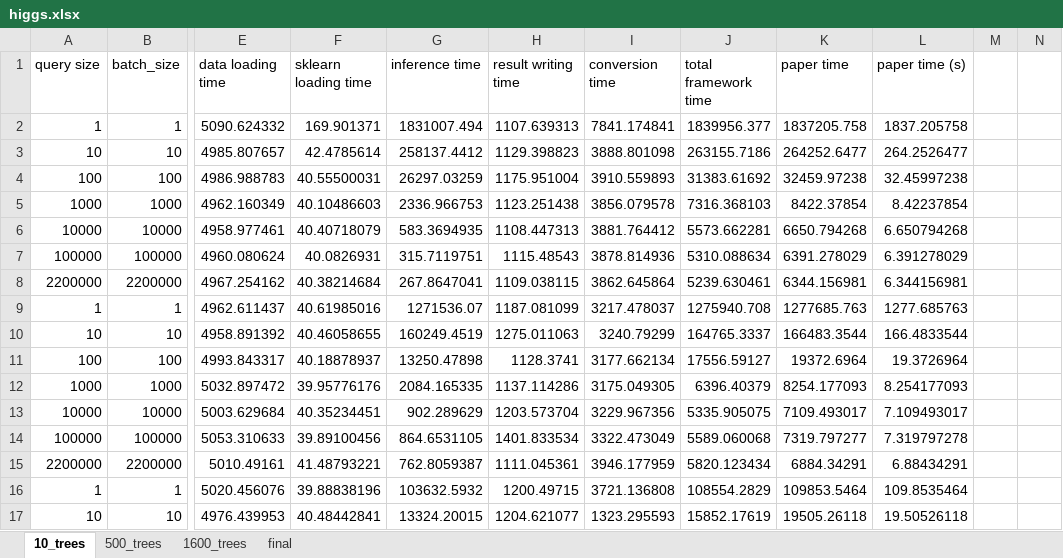
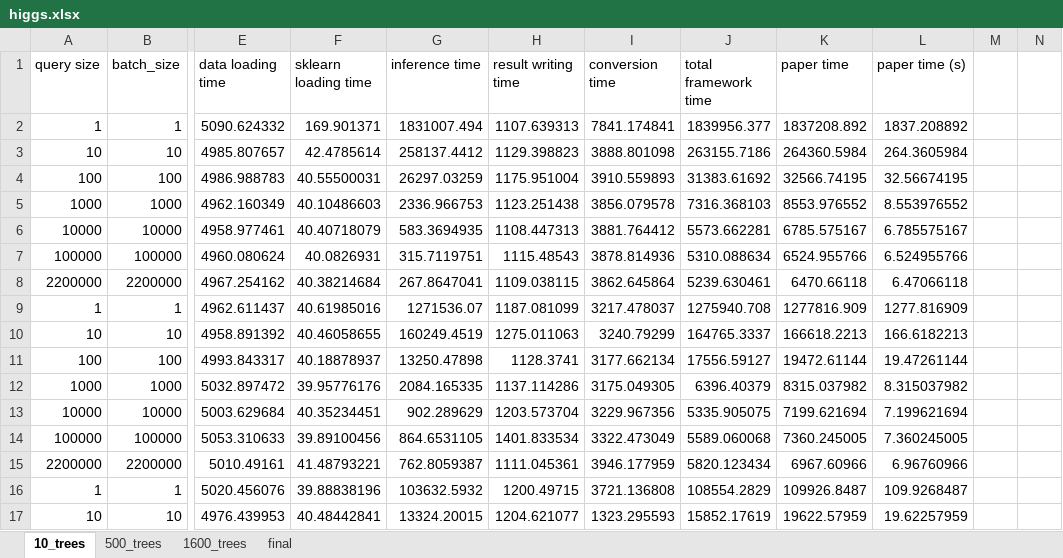
Before and after one commit to asu-cactus/netsdb, an Excel workbook: model-inference/decisionTree/experiments/gpu_results/higgs/higgs.xlsx, sheet 10_trees, drawn as a sheet; only a part is shown, gaps mark what is left out; values as stored, in another font and other column widths than the file's, no borders; conditional formats not drawn; the diff covers the shown part only; the diff names each change by its address in the sheet, - before the commit and + after, or states it on an @@ line.

Commit message:
replaced all reading times with average

```diff
--- a/model-inference/decisionTree/experiments/gpu_results/higgs/higgs.xlsx (sheet 10_trees)
+++ b/model-inference/decisionTree/experiments/gpu_results/higgs/higgs.xlsx (sheet 10_trees)
-K2 (paper time): 1837205.758
+K2 (paper time): 1837208.892
-L2 (paper time (s)): 1837.205758
+L2 (paper time (s)): 1837.208892
-K3 (paper time): 264252.6477
+K3 (paper time): 264360.5984
-L3 (paper time (s)): 264.2526477
+L3 (paper time (s)): 264.3605984
-K4 (paper time): 32459.97238
+K4 (paper time): 32566.74195
-L4 (paper time (s)): 32.45997238
+L4 (paper time (s)): 32.56674195
-K5 (paper time): 8422.37854
+K5 (paper time): 8553.976552
-L5 (paper time (s)): 8.42237854
+L5 (paper time (s)): 8.553976552
-K6 (paper time): 6650.794268
+K6 (paper time): 6785.575167
-L6 (paper time (s)): 6.650794268
+L6 (paper time (s)): 6.785575167
-K7 (paper time): 6391.278029
+K7 (paper time): 6524.955766
-L7 (paper time (s)): 6.391278029
+L7 (paper time (s)): 6.524955766
-K8 (paper time): 6344.156981
+K8 (paper time): 6470.66118
-L8 (paper time (s)): 6.344156981
+L8 (paper time (s)): 6.47066118
-K9 (paper time): 1277685.763
+K9 (paper time): 1277816.909
-L9 (paper time (s)): 1277.685763
+L9 (paper time (s)): 1277.816909
-K10 (paper time): 166483.3544
+K10 (paper time): 166618.2213
-L10 (paper time (s)): 166.4833544
+L10 (paper time (s)): 166.6182213
-K11 (paper time): 19372.6964
+K11 (paper time): 19472.61144
-L11 (paper time (s)): 19.3726964
+L11 (paper time (s)): 19.47261144
-K12 (paper time): 8254.177093
+K12 (paper time): 8315.037982
-L12 (paper time (s)): 8.254177093
+L12 (paper time (s)): 8.315037982
-K13 (paper time): 7109.493017
+K13 (paper time): 7199.621694
-L13 (paper time (s)): 7.109493017
+L13 (paper time (s)): 7.199621694
-K14 (paper time): 7319.797277
+K14 (paper time): 7360.245005
-L14 (paper time (s)): 7.319797278
+L14 (paper time (s)): 7.360245005
-K15 (paper time): 6884.34291
+K15 (paper time): 6967.60966
-L15 (paper time (s)): 6.88434291
+L15 (paper time (s)): 6.96760966
-K16 (paper time): 109853.5464
+K16 (paper time): 109926.8487
-L16 (paper time (s)): 109.8535464
+L16 (paper time (s)): 109.9268487
-K17 (paper time): 19505.26118
+K17 (paper time): 19622.57959
-L17 (paper time (s)): 19.50526118
+L17 (paper time (s)): 19.62257959
```
Also changed, not shown: 2 added rows and 212 edited cells elsewhere in this sheet, sheet 1600_trees, sheet 500_trees, sheet final, charts or pictures, model-inference/decisionTree/experiments/gpu_results/airline_classification/airline.xlsx, model-inference/decisionTree/experiments/gpu_results/bosch/bosch.xlsx, 1 other file.
